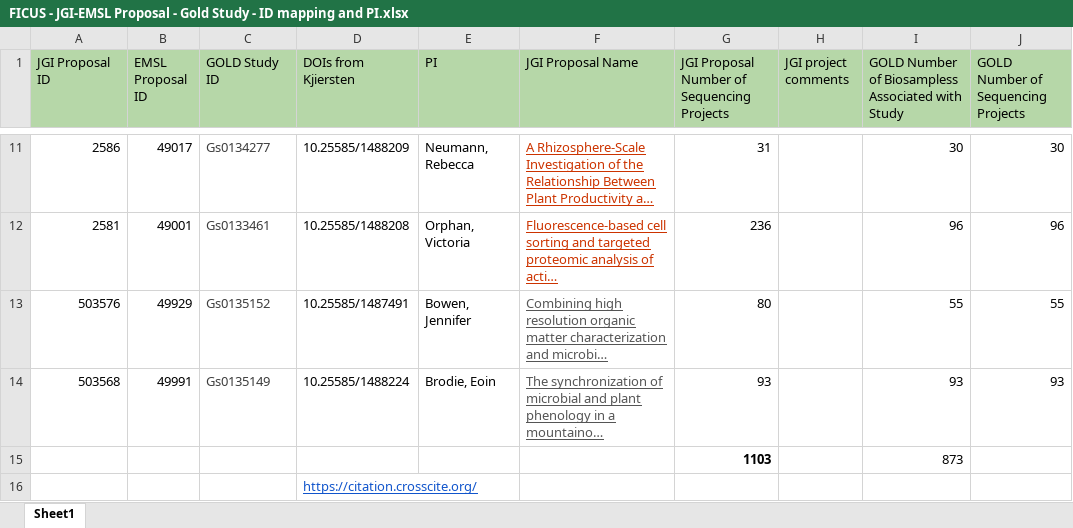
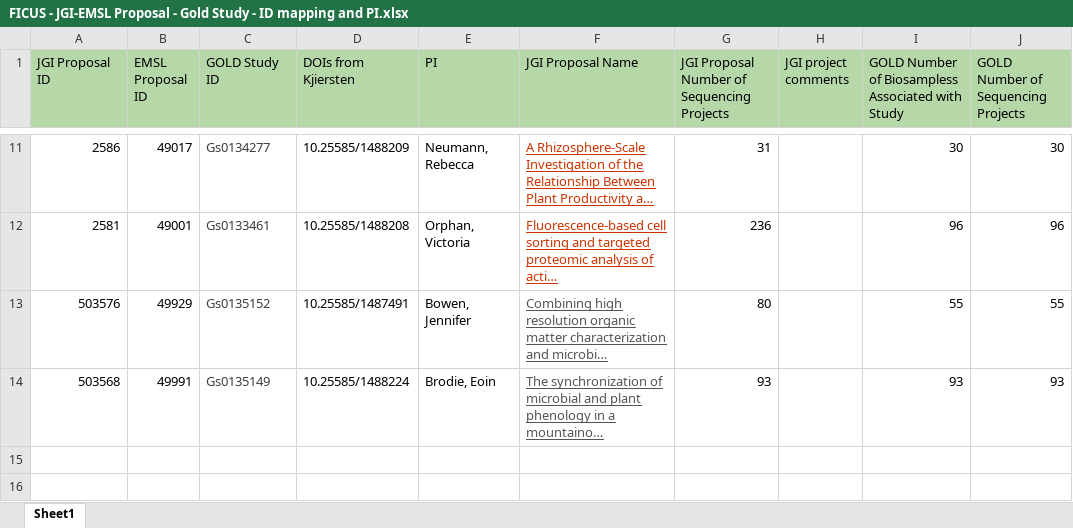
Before and after one commit to microbiomedata/nmdc-metadata, an Excel workbook: metadata-translation/src/data/FICUS - JGI-EMSL Proposal - Gold Study - ID mapping and PI.xlsx, sheet Sheet1, drawn as a sheet; only a part is shown, gaps mark what is left out; long unchanged cells end in …; values as stored, in another font and other column widths than the file's, no borders; charts and pictures not drawn; the diff names each change by its address in the sheet, - before the commit and + after, or states it on an @@ line.

```diff
--- a/metadata-translation/src/data/FICUS - JGI-EMSL Proposal - Gold Study - ID mapping and PI.xlsx (sheet Sheet1)
+++ b/metadata-translation/src/data/FICUS - JGI-EMSL Proposal - Gold Study - ID mapping and PI.xlsx (sheet Sheet1)
-row 15:  |  |  |  |  |  | 1103 |  | 873
-row 16:  |  |  | https://citation.crosscite.org/
```
Also changed, not shown: charts or pictures, 5 other files.
